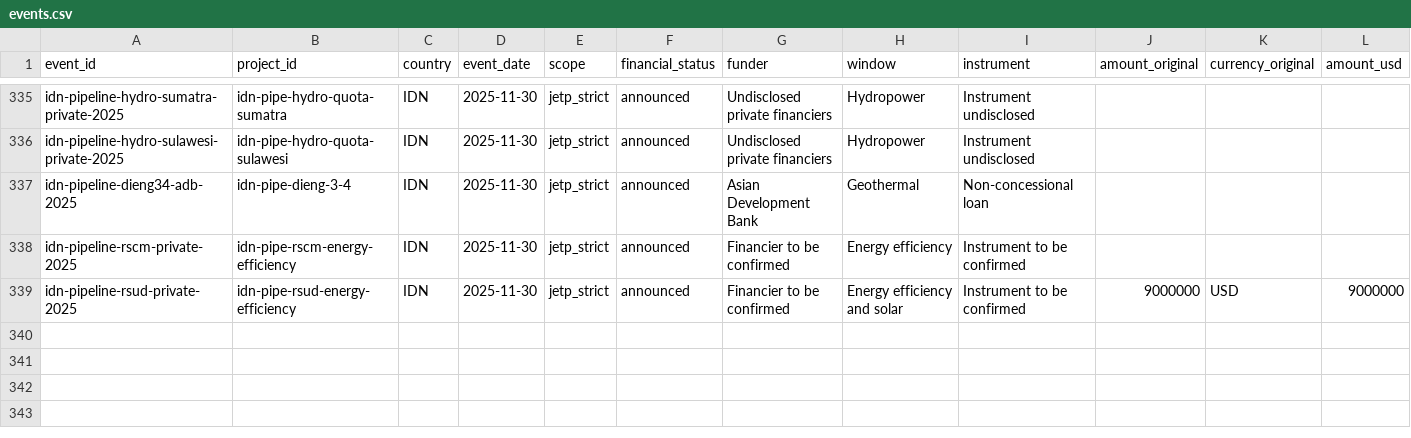
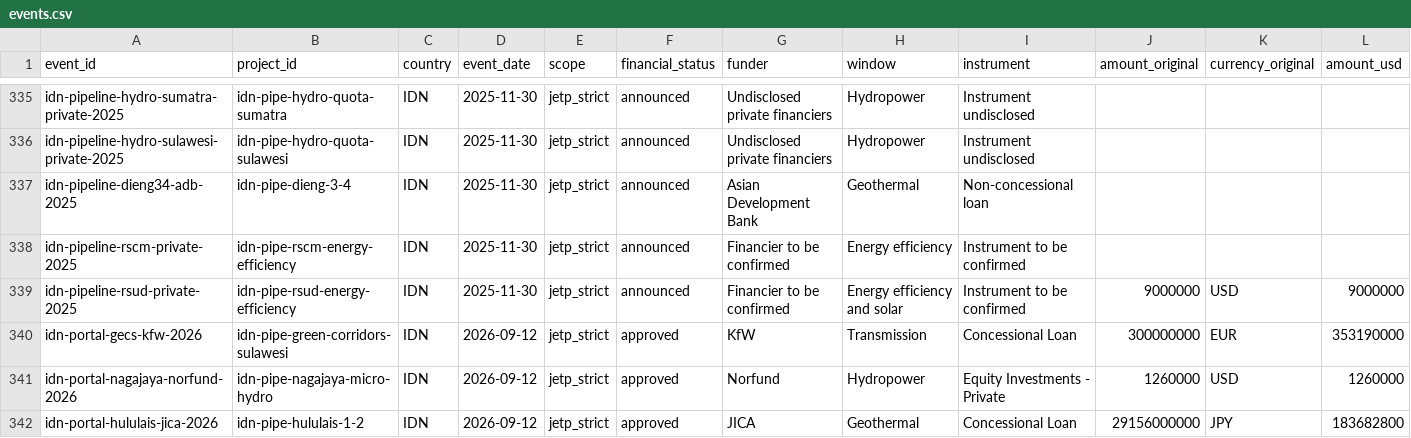
Before and after one commit to MinhHaDuong/climate-finance-het, a CSV file: data/jetp/events.csv, drawn as a sheet; only a part is shown, gaps mark what is left out; rows hold the shown columns only; the diff names each change by its address in the sheet, - before the commit and + after, or states it on an @@ line.

Commit message:
data: track three Indonesia pipeline approvals

```diff
--- a/data/jetp/events.csv
+++ b/data/jetp/events.csv
+row 340: idn-portal-gecs-kfw-2026 | idn-pipe-green-corridors-sulawesi | IDN | 2026-09-12 | jetp_strict | approved | KfW | Transmission | Concessional Loan | 300000000 | EUR | 353190000
+row 341: idn-portal-nagajaya-norfund-2026 | idn-pipe-nagajaya-micro-hydro | IDN | 2026-09-12 | jetp_strict | approved | Norfund | Hydropower | Equity Investments - Private | 1260000 | USD | 1260000
+row 342: idn-portal-hululais-jica-2026 | idn-pipe-hululais-1-2 | IDN | 2026-09-12 | jetp_strict | approved | JICA | Geothermal | Concessional Loan | 29156000000 | JPY | 183682800
```
